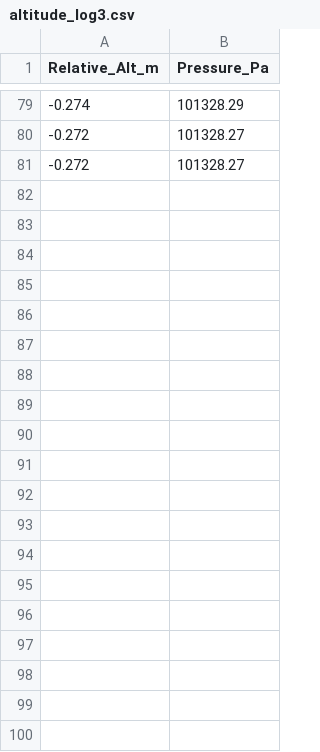
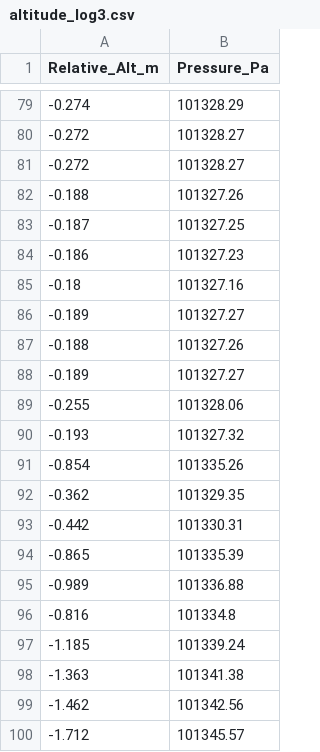
Before and after one commit to EmreKurtuls/abis2, a CSV file: altitude_log3.csv, drawn as a sheet; only a part is shown, gaps mark what is left out; the diff covers the shown part only; the diff names each change by its address in the sheet, - before the commit and + after, or states it on an @@ line.

```diff
--- a/altitude_log3.csv
+++ b/altitude_log3.csv
+row 82: -0.188 | 101327.26
+row 83: -0.187 | 101327.25
+row 84: -0.186 | 101327.23
+row 85: -0.18 | 101327.16
+row 86: -0.189 | 101327.27
+row 87: -0.188 | 101327.26
+row 88: -0.189 | 101327.27
+row 89: -0.255 | 101328.06
+row 90: -0.193 | 101327.32
+row 91: -0.854 | 101335.26
+row 92: -0.362 | 101329.35
+row 93: -0.442 | 101330.31
+row 94: -0.865 | 101335.39
+row 95: -0.989 | 101336.88
+row 96: -0.816 | 101334.8
+row 97: -1.185 | 101339.24
+row 98: -1.363 | 101341.38
+row 99: -1.462 | 101342.56
+row 100: -1.712 | 101345.57
```
Also changed, not shown: 20 added rows elsewhere in this file, 8 other files.
